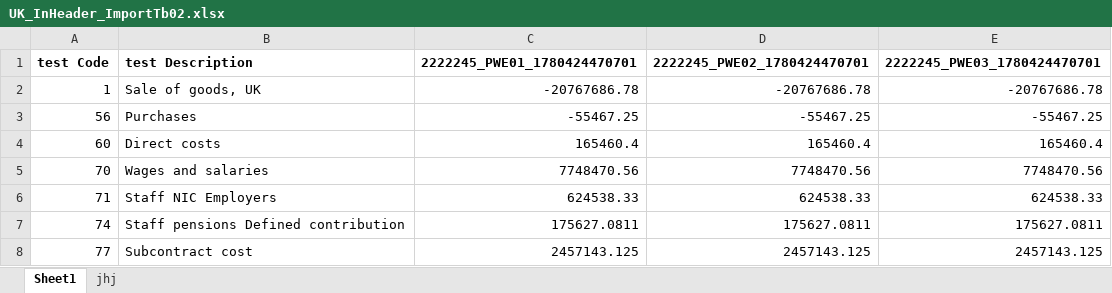
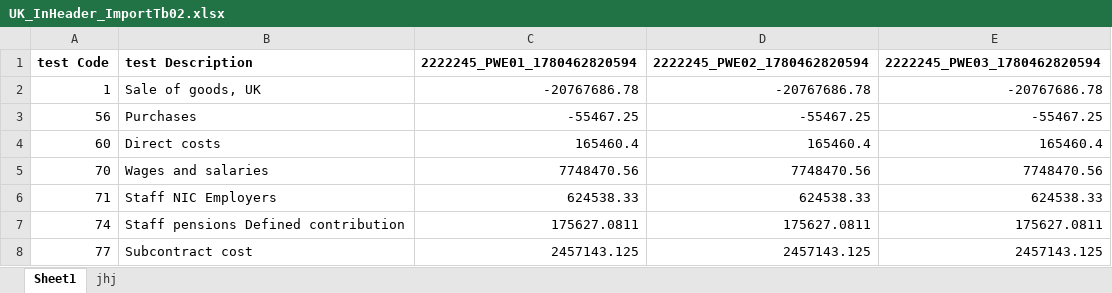
Before and after one commit to Akshayvadde10/OCT_Playwright, an Excel workbook: Test Data/Regression/4689052_InHeaderImports/UK_InHeader_ImportTb02.xlsx, sheet Sheet1, drawn as a sheet; only a part is shown; values as stored, in another font and other column widths than the file's, no borders; the diff names each change by its address in the sheet, - before the commit and + after, or states it on an @@ line.

```diff
--- a/Test Data/Regression/4689052_InHeaderImports/UK_InHeader_ImportTb02.xlsx (sheet Sheet1)
+++ b/Test Data/Regression/4689052_InHeaderImports/UK_InHeader_ImportTb02.xlsx (sheet Sheet1)
-C1: 2222245_PWE01_1780424470701
+C1: 2222245_PWE01_1780462820594
-D1: 2222245_PWE02_1780424470701
+D1: 2222245_PWE02_1780462820594
-E1: 2222245_PWE03_1780424470701
+E1: 2222245_PWE03_1780462820594
```
Also changed, not shown: Test Data/Regression/4689052_InHeaderImports/UK_InHeader_ImportTb.xlsx, Test Data/Regression/4689052_InHeaderImports02/UK_InHeader_ImportTb.xlsx, 54 other files.
